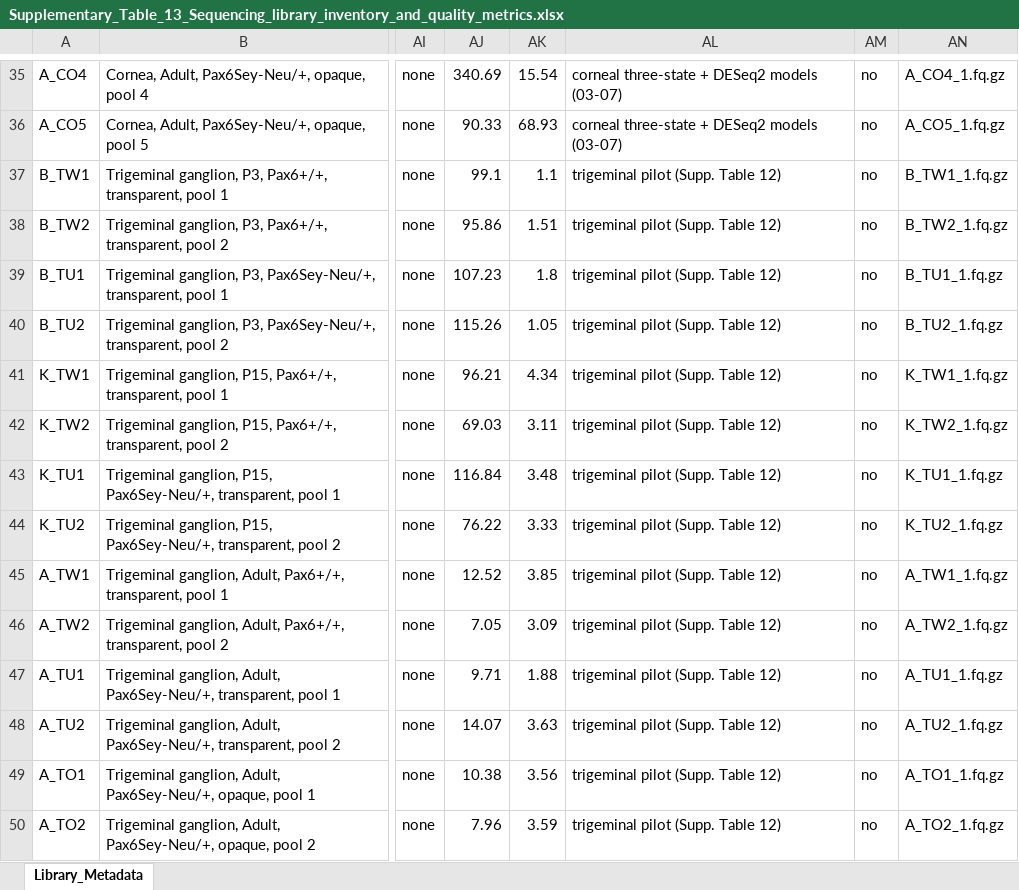
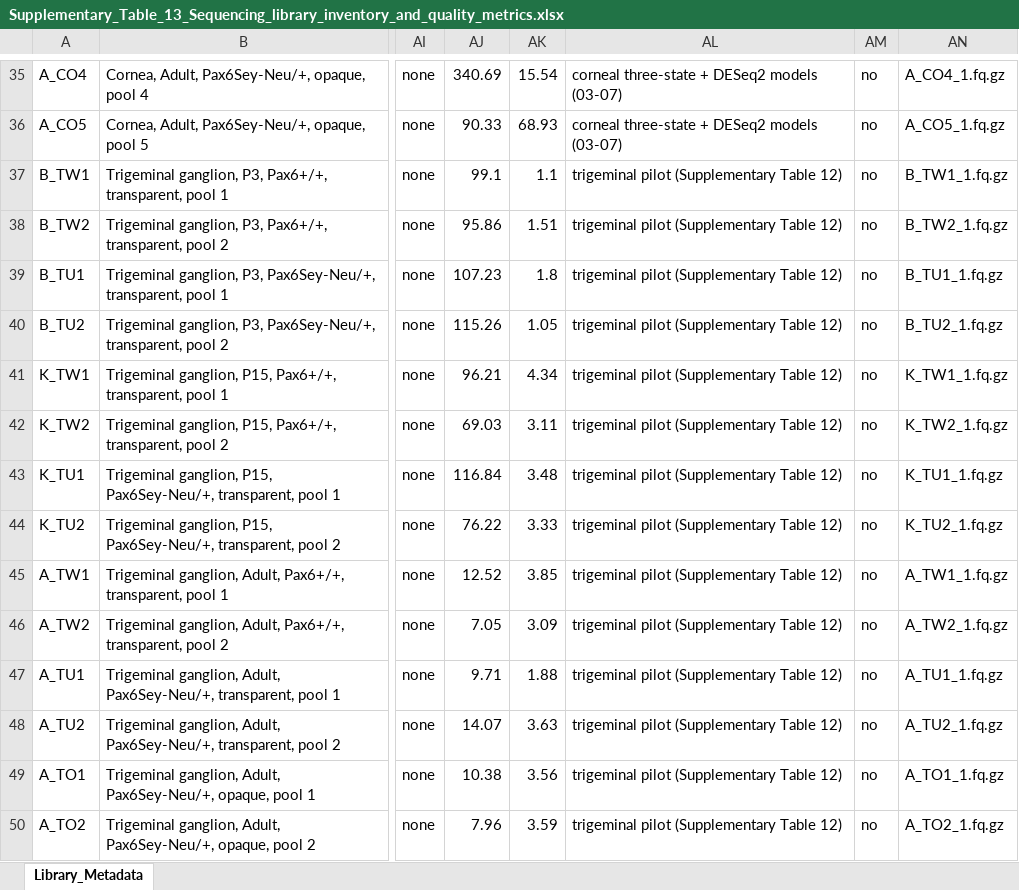
Before and after one commit to Lauderdale-Lab/pax6-cornea-nerve-vascular-transparency, an Excel workbook: supplement/handcurated/Supplementary_Table_13_Sequencing_library_inventory_and_quality_metrics.xlsx, sheet Library_Metadata, drawn as a sheet; only a part is shown, gaps mark what is left out; values as stored, in another font and other column widths than the file's, no borders; the diff names each change by its address in the sheet, - before the commit and + after, or states it on an @@ line.

```diff
--- a/supplement/handcurated/Supplementary_Table_13_Sequencing_library_inventory_and_quality_metrics.xlsx (sheet Library_Metadata)
+++ b/supplement/handcurated/Supplementary_Table_13_Sequencing_library_inventory_and_quality_metrics.xlsx (sheet Library_Metadata)
-AL37:AL50: trigeminal pilot (Supp. Table 12)
+AL37:AL50: trigeminal pilot (Supplementary Table 12)
```
Also changed, not shown: 2 other files.
